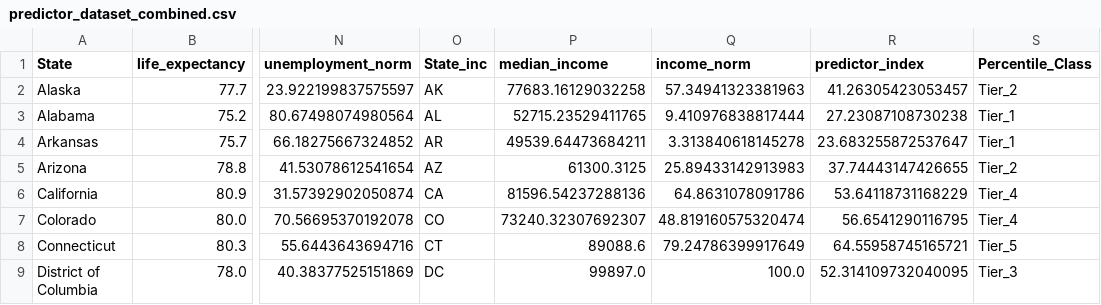
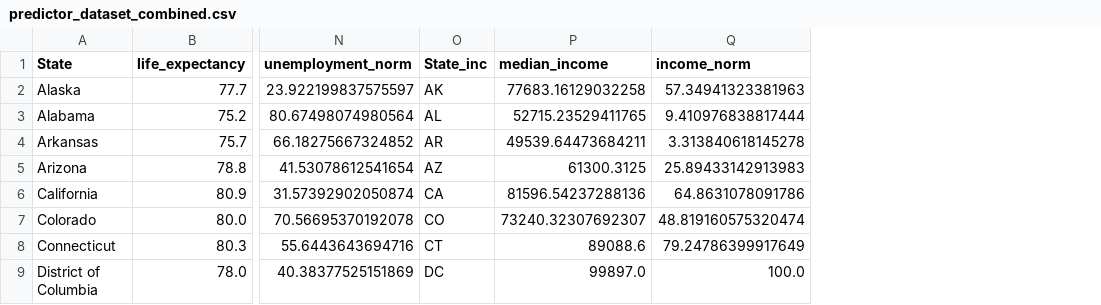
Before and after one commit to angelinedorvil/US-States-Happiness-Ranking, a CSV file: results/norm_predictors/predictor_dataset_combined.csv, drawn as a sheet; only a part is shown, gaps mark what is left out; the diff names each change by its address in the sheet, - before the commit and + after, or states it on an @@ line.

Commit message:
Refactor predictor dataset to include normalized metrics
- Updated the predictor dataset to replace the previous structure with normalized metrics: mental health, life expectancy, poverty, income, unemployment, and education index.
- Removed the previous predictor index calculation and percentile classification steps from the data processing script.
- Adjusted the output format to reflect the new dataset structure in the saved text file.

```diff
--- a/results/norm_predictors/predictor_dataset_combined.csv
+++ b/results/norm_predictors/predictor_dataset_combined.csv
-column R (predictor_index), rows 2-9: 41.26305423053457 | 27.23087108730238 | 23.683255872537647 | 37.74443147426655 | 53.64118731168229 | 56.6541290116795 | 64.55958745165721 | 52.314109732040095
-column S (Percentile_Class), rows 2-9: Tier_2 | Tier_1 | Tier_1 | Tier_2 | Tier_4 | Tier_4 | Tier_5 | Tier_3
```
Also changed, not shown: 2 other files.
